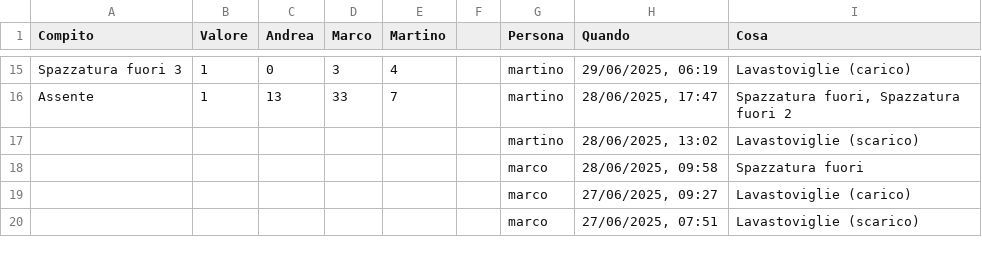
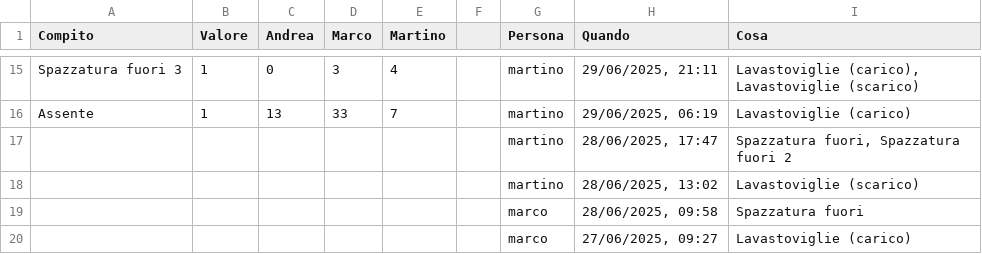
Before and after one commit to BertrandPouget/v0-litpi, a CSV file: data/chores.csv, drawn as a sheet; only a part is shown, gaps mark what is left out; the shorter side is filled out with more unchanged rows; the diff covers the shown part only; the diff names each change by its address in the sheet, - before the commit and + after, or states it on an @@ line.

```diff
--- a/data/chores.csv
+++ b/data/chores.csv
-H15 (Quando): 29/06/2025, 06:19
+H15 (Quando): 29/06/2025, 21:11
-I15 (Cosa): Lavastoviglie (carico)
+I15 (Cosa): Lavastoviglie (carico), Lavastoviglie (scarico)
-H16 (Quando): 28/06/2025, 17:47
+H16 (Quando): 29/06/2025, 06:19
-I16 (Cosa): Spazzatura fuori, Spazzatura fuori 2
+I16 (Cosa): Lavastoviglie (carico)
+row 17:  |  |  |  |  |  | martino | 28/06/2025, 17:47 | Spazzatura fuori, Spazzatura fuori 2
```
Also changed, not shown: 32 edited cells elsewhere in this file.
